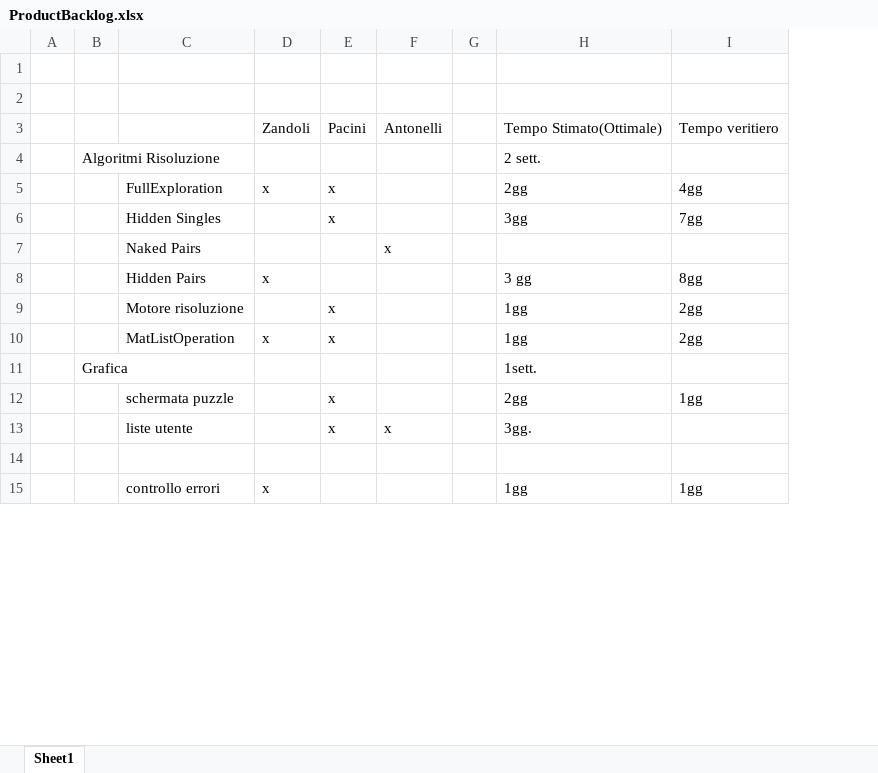
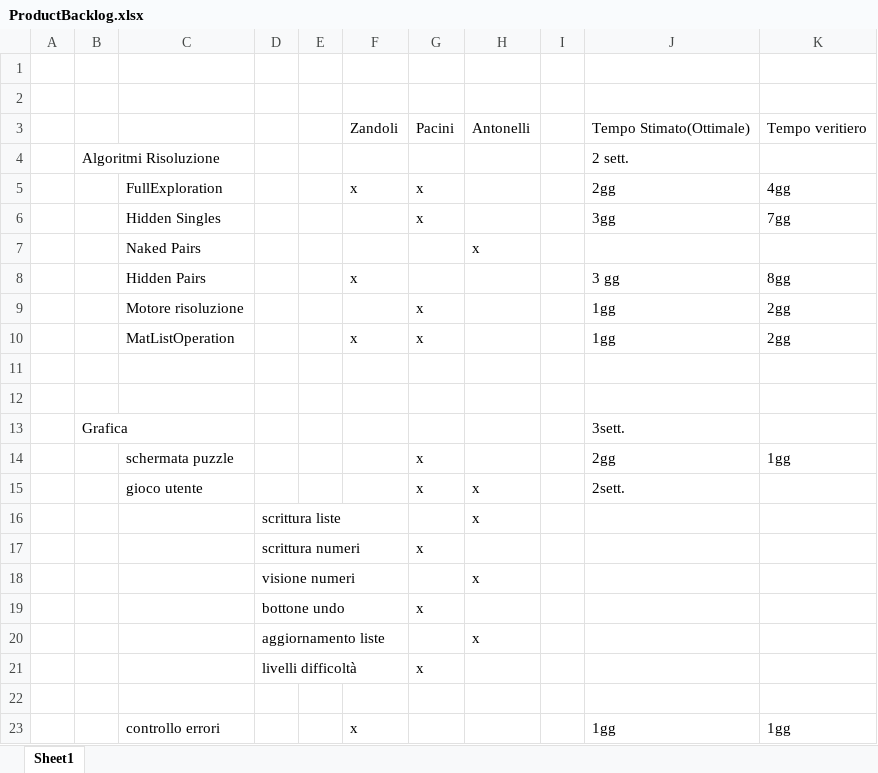
Before and after one commit to silviazandoli/progettoSudoku, an Excel workbook: ProductBacklog.xlsx, sheet Sheet1, drawn as a sheet; only a part is shown; values as stored, in another font and other column widths than the file's, no borders; addresses are those after the commit; the diff names each change by its address in the sheet, - before the commit and + after, or states it on an @@ line.

Commit message:
modificato file Backlog

```diff
--- a/ProductBacklog.xlsx (sheet Sheet1)
+++ b/ProductBacklog.xlsx (sheet Sheet1)
+column D, empty
+column E, empty
+row 11: (empty)
+row 12: (empty)
-J13: 1sett.
+J13: 3sett.
-C15: liste utente
+C15: gioco utente
-J15: 3gg.
+J15: 2sett.
+row 16:  |  |  | scrittura liste |  |  |  | x
+row 17:  |  |  | scrittura numeri |  |  | x
+row 18:  |  |  | visione numeri |  |  |  | x
+row 19:  |  |  | bottone undo |  |  | x
+row 20:  |  |  | aggiornamento liste |  |  |  | x
+row 21:  |  |  | livelli difficoltà |  |  | x
```
